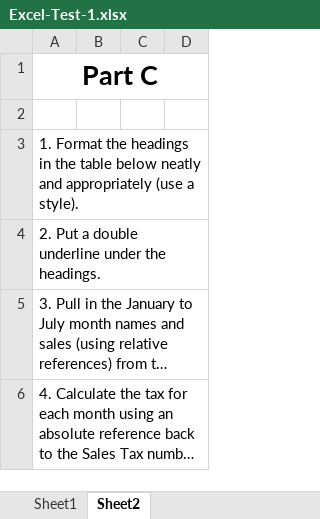
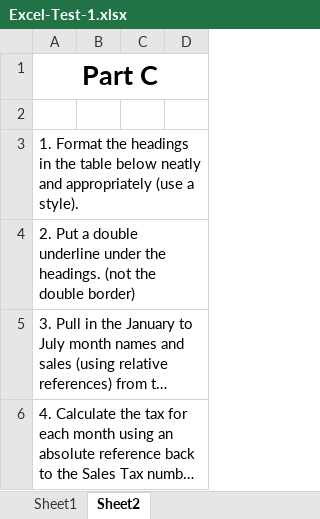
Before and after one commit to pbeens/BTT1O-ICT-in-Business, an Excel workbook: Excel/Excel-Test-1.xlsx, sheet Sheet2, drawn as a sheet; only a part is shown; long unchanged cells end in …; values as stored, in another font and other column widths than the file's, no borders; the diff names each change by its address in the sheet, - before the commit and + after, or states it on an @@ line.

```diff
--- a/Excel/Excel-Test-1.xlsx (sheet Sheet2)
+++ b/Excel/Excel-Test-1.xlsx (sheet Sheet2)
-A4: …the headings.
+A4: …the headings. (not the double border)
```
Also changed, not shown: sheet Sheet1, 1 other file.
